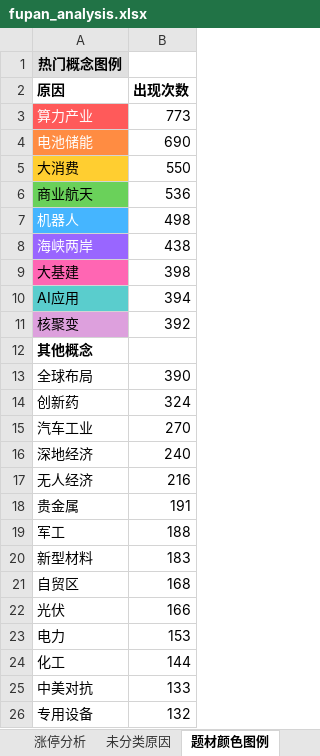
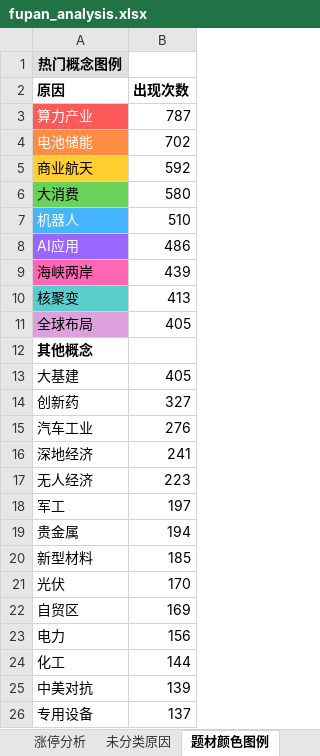
Before and after one commit to KealLiang/HardTrading, an Excel workbook: excel/fupan_analysis.xlsx, sheet 题材颜色图例, drawn as a sheet; only a part is shown; values as stored, in another font and other column widths than the file's, no borders; removed rows and columns are numbered as before the commit, all else as after; the diff covers the shown part only; the diff names each change by its address in the sheet, - before the commit and + after, or states it on an @@ line.

```diff
--- a/excel/fupan_analysis.xlsx (sheet 题材颜色图例)
+++ b/excel/fupan_analysis.xlsx (sheet 题材颜色图例)
-B3 (出现次数): 773
+B3 (出现次数): 787
-B4 (出现次数): 690
+B4 (出现次数): 702
-row 5: 大消费 | 550
-A5 fill: #6AD15A
+A5 fill: #FFCE30
-B5 (出现次数): 536
+B5 (出现次数): 592
+row 6: 大消费 | 580
-B7 (出现次数): 498
+B7 (出现次数): 510
-row 8: 海峡两岸 | 438
-row 9: 大基建 | 398
@@ A8 fill: #5ACDCD → #9966FF, text colour: black → #FFFFFF @@
-B8 (出现次数): 394
+B8 (出现次数): 486
+row 9: 海峡两岸 | 439
-A10 fill: #DDA0DD
+A10 fill: #5ACDCD
-B10 (出现次数): 392
+B10 (出现次数): 413
+row 11: 全球布局 | 405
-row 13: 全球布局 | 390
+row 13: 大基建 | 405
-B14 (出现次数): 324
+B14 (出现次数): 327
-B15 (出现次数): 270
+B15 (出现次数): 276
-B16 (出现次数): 240
+B16 (出现次数): 241
-B17 (出现次数): 216
+B17 (出现次数): 223
-row 18: 贵金属 | 191
-B18 (出现次数): 188
+B18 (出现次数): 197
+row 19: 贵金属 | 194
-B20 (出现次数): 183
+B20 (出现次数): 185
-row 21: 自贸区 | 168
-B21 (出现次数): 166
+B21 (出现次数): 170
+row 22: 自贸区 | 169
-B23 (出现次数): 153
+B23 (出现次数): 156
-B25 (出现次数): 133
+B25 (出现次数): 139
-B26 (出现次数): 132
+B26 (出现次数): 137
```
Also changed, not shown: 10 edited cells elsewhere in this sheet, sheet 未分类原因, sheet 涨停分析, excel/ladder_analysis.xlsx, excel/market_analysis.xlsx, 3 other files.
